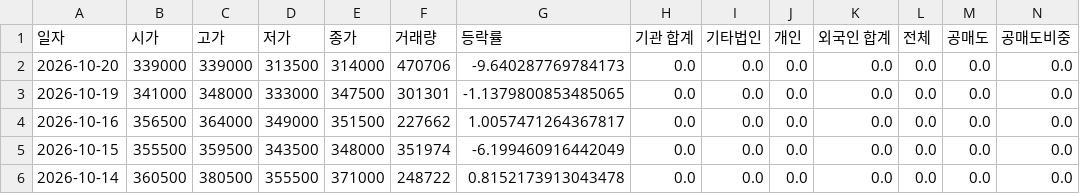
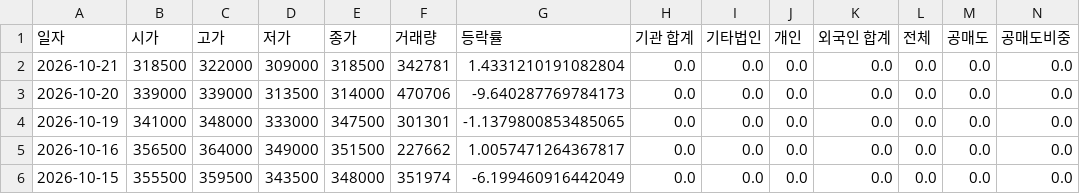
Before and after one commit to ccyun95/Shipbuilding_heavy_defense_industry_work, a CSV file: data/HD_Hyundai_Heavy_Industries_329180_stock_data.csv, drawn as a sheet; only a part is shown; the shorter side is filled out with more unchanged rows; rows hold the shown columns only; the diff names each change by its address in the sheet, - before the commit and + after, or states it on an @@ line.

```diff
--- a/data/HD_Hyundai_Heavy_Industries_329180_stock_data.csv
+++ b/data/HD_Hyundai_Heavy_Industries_329180_stock_data.csv
+row 2: 2026-10-21 | 318500 | 322000 | 309000 | 318500 | 342781 | 1.4331210191082804 | 0.0 | 0.0 | 0.0 | 0.0 | 0.0 | 0.0 | 0.0
```
Also changed, not shown: data/DS_Finetec_033500_stock_data.csv, data/Hanwha_Aerospace_012450_stock_data.csv, 16 other files.
